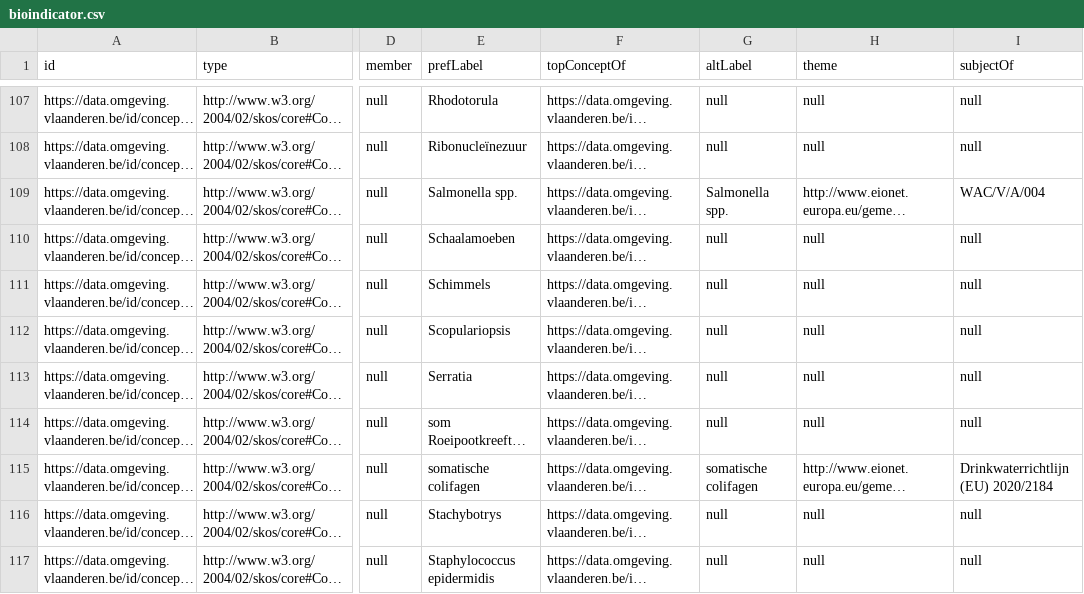
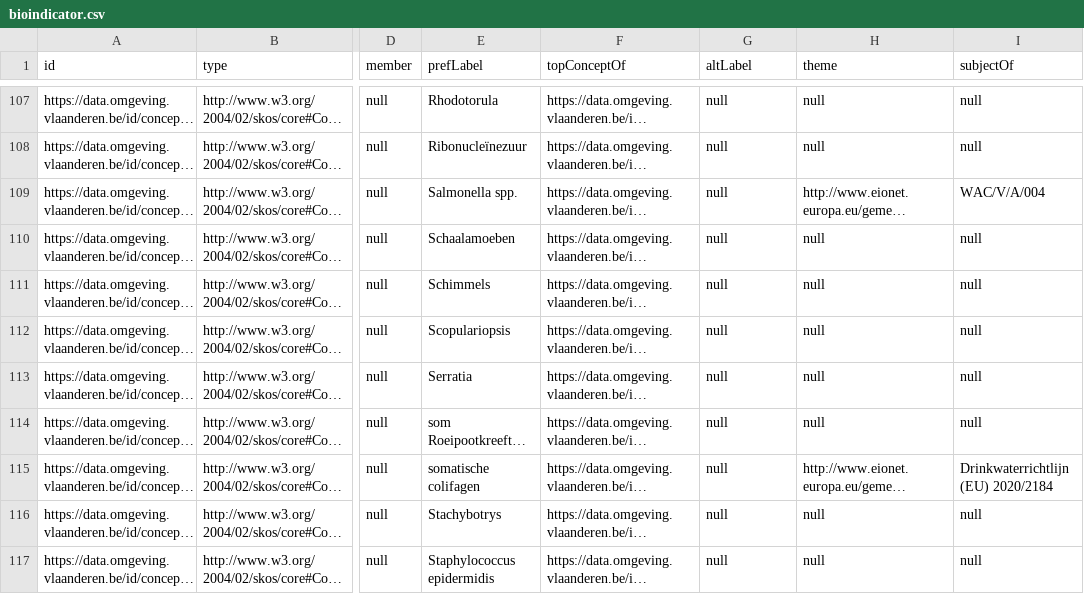
Before and after one commit to milieuinfo/codelijst-bioindicator, a CSV file: src/main/resources/be/vlaanderen/omgeving/data/id/conceptscheme/bioindicator/bioindicator.csv, drawn as a sheet; only a part is shown, gaps mark what is left out; long unchanged cells end in …; the diff covers the shown part only; the diff names each change by its address in the sheet, - before the commit and + after, or states it on an @@ line.

```diff
--- a/src/main/resources/be/vlaanderen/omgeving/data/id/conceptscheme/bioindicator/bioindicator.csv
+++ b/src/main/resources/be/vlaanderen/omgeving/data/id/conceptscheme/bioindicator/bioindicator.csv
-G109 (altLabel): Salmonella spp.
+G109 (altLabel): null
-G115 (altLabel): somatische colifagen
+G115 (altLabel): null
```
Also changed, not shown: 11 edited cells elsewhere in this file, src/source/codelijst-source.csv, 25 other files.
